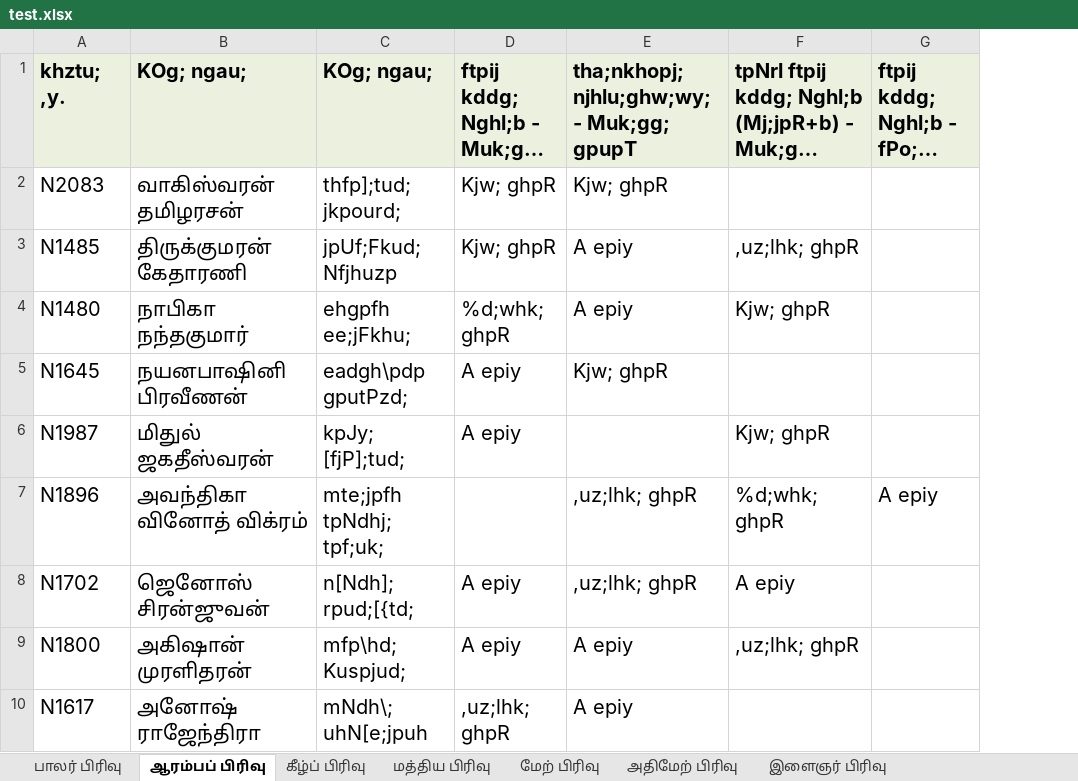
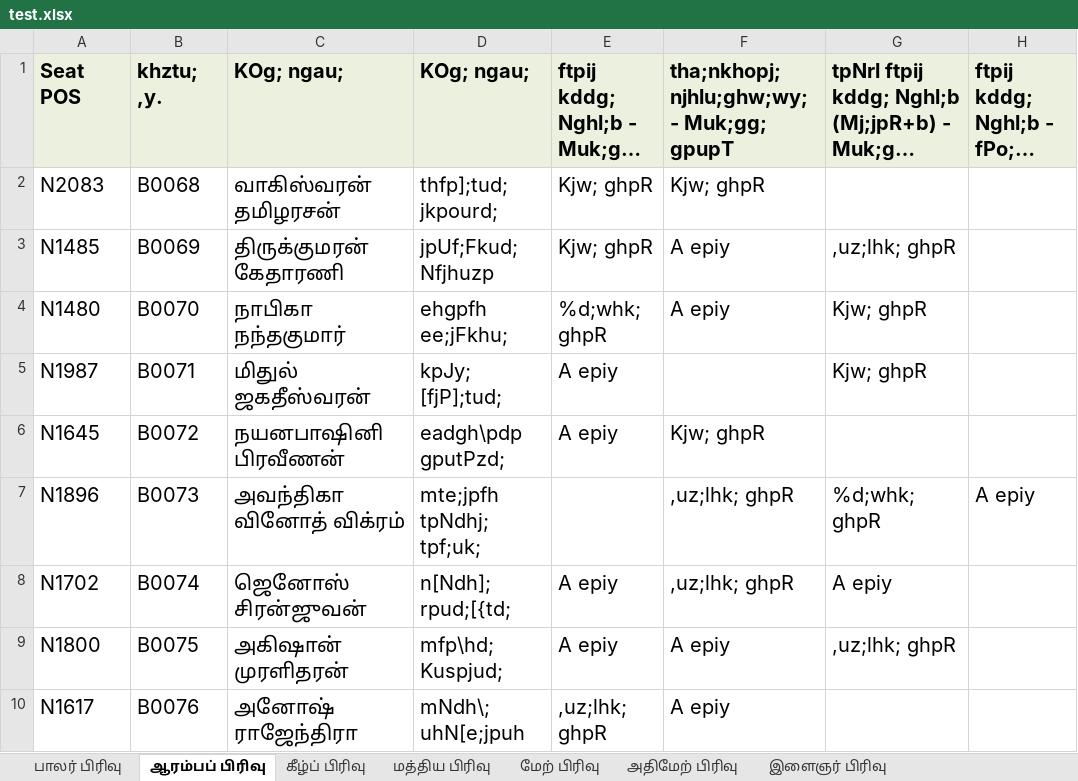
Before and after one commit to sabeshuom/asogt, an Excel workbook: competition/view_utils/test.xlsx, sheet ஆரம்பப் பிரிவு, drawn as a sheet; only a part is shown; long unchanged cells end in …; values as stored, in another font and other column widths than the file's, no borders; addresses are those after the commit; the diff covers the shown part only; the diff names each change by its address in the sheet, - before the commit and + after, or states it on an @@ line.

```diff
--- a/competition/view_utils/test.xlsx (sheet ஆரம்பப் பிரிவு)
+++ b/competition/view_utils/test.xlsx (sheet ஆரம்பப் பிரிவு)
+column B (khztu; ,y.), rows 2-4: B0068 | B0069 | B0070; rows 6-10: B0072 | B0073 | B0074 | B0075 | B0076
-A1: khztu; ,y.
+A1: Seat POS
@@ row 6 moved to row 5: N1987 @@
```
Also changed, not shown: 25 moved rows elsewhere in this sheet, sheet அதிமேற் பிரிவு, sheet கீழ்ப் பிரிவு, sheet மத்திய பிரிவு, sheet பாலர் பிரிவு, sheet இளைஞர் பிரிவு, sheet மேற் பிரிவு, other sheet tabs, media/comp_data_2018.xlsx, 13 other files.
